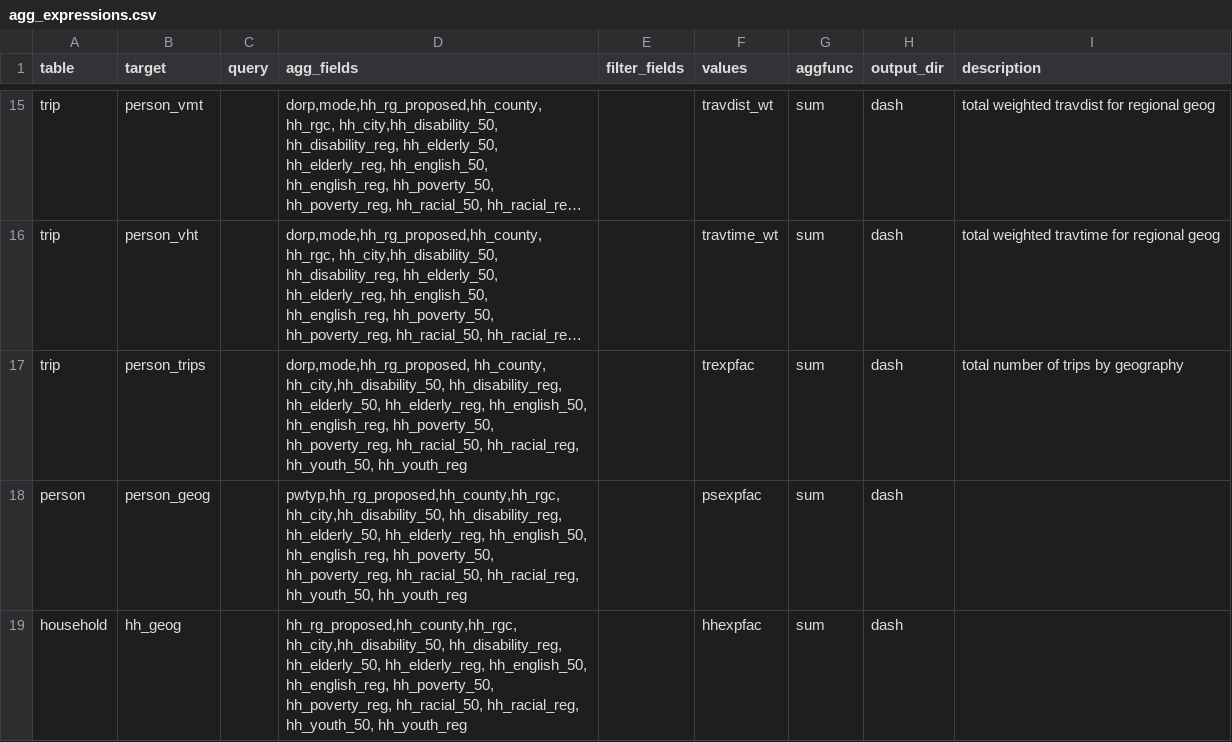
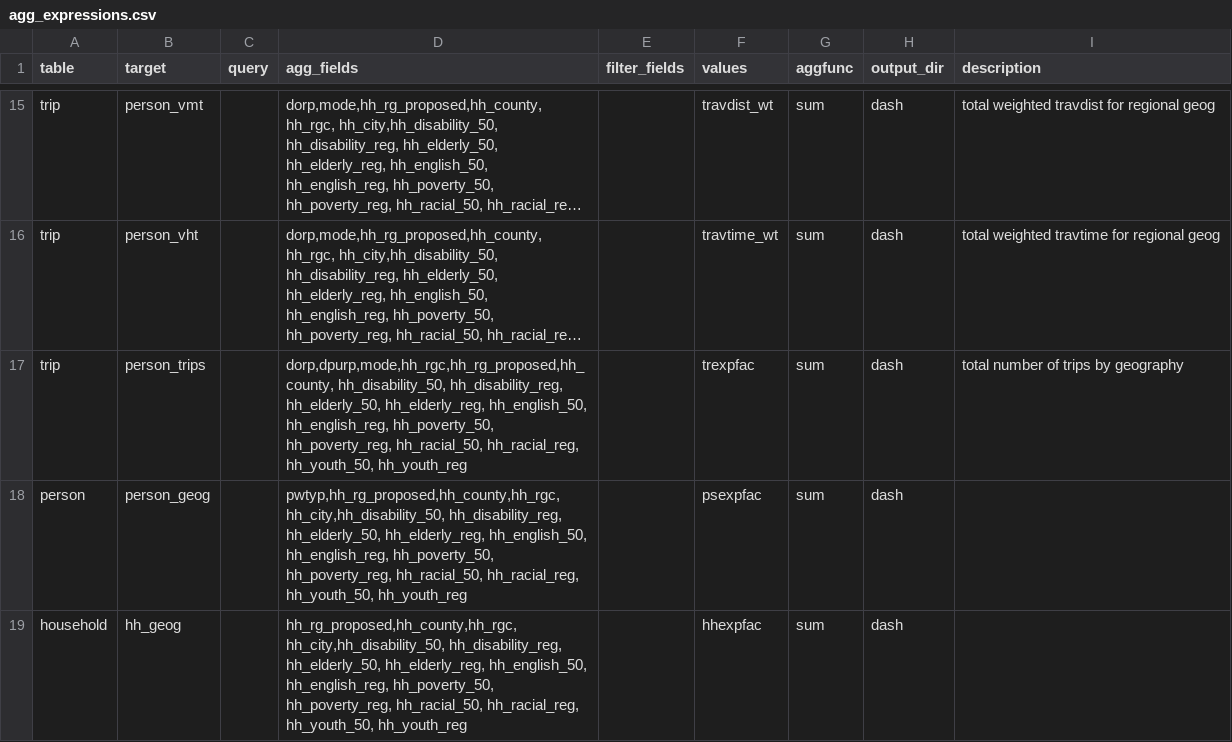
Before and after one commit to psrc/soundcast, a CSV file: inputs/model/summaries/agg_expressions.csv, drawn as a sheet; only a part is shown, gaps mark what is left out; long unchanged cells end in …; the diff names each change by its address in the sheet, - before the commit and + after, or states it on an @@ line.

```diff
--- a/inputs/model/summaries/agg_expressions.csv
+++ b/inputs/model/summaries/agg_expressions.csv
-D17 (agg_fields): dorp,mode,hh_rg_proposed, hh_county, hh_city,hh_disability_50, hh_disability_reg, hh_elderly_50,…
+D17 (agg_fields): dorp,dpurp,mode,hh_rgc,hh_rg_proposed,hh_county, hh_disability_50, hh_disability_reg, hh_elderly_50,…
```
Also changed, not shown: 5 other files.
